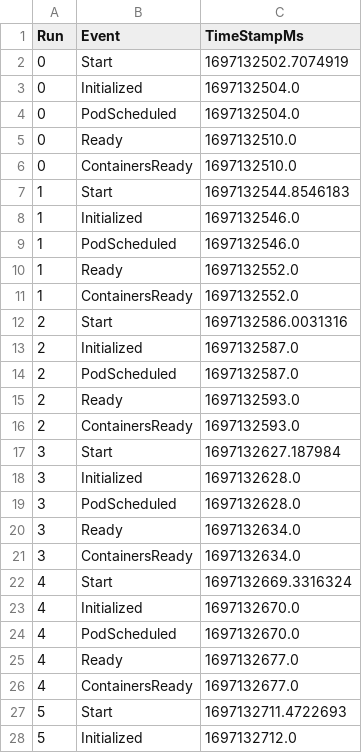
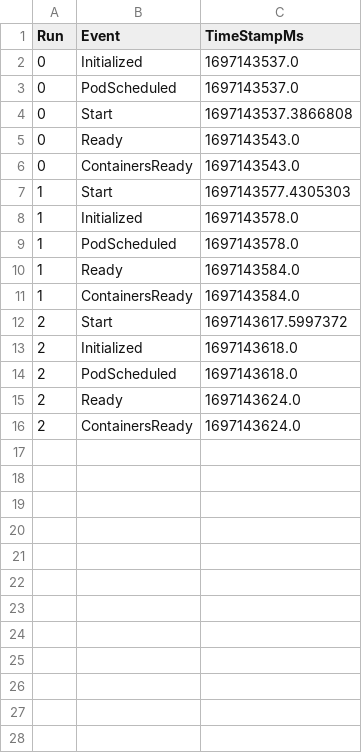
Before and after one commit to coco-serverless/coco-serverless, a CSV file: eval/results/startup/docker.csv, drawn as a sheet; only a part is shown; the diff covers the shown part only.

```diff
--- a/eval/results/startup/docker.csv
+++ b/eval/results/startup/docker.csv
@@ -1,28 +1,16 @@
 Run,Event,TimeStampMs
-0,Start,1697132502.7074919
-0,Initialized,1697132504.0
-0,PodScheduled,1697132504.0
-0,Ready,1697132510.0
-0,ContainersReady,1697132510.0
-1,Start,1697132544.8546183
-1,Initialized,1697132546.0
-1,PodScheduled,1697132546.0
-1,Ready,1697132552.0
-1,ContainersReady,1697132552.0
-2,Start,1697132586.0031316
-2,Initialized,1697132587.0
-2,PodScheduled,1697132587.0
-2,Ready,1697132593.0
-2,ContainersReady,1697132593.0
-3,Start,1697132627.187984
-3,Initialized,1697132628.0
-3,PodScheduled,1697132628.0
-3,Ready,1697132634.0
-3,ContainersReady,1697132634.0
-4,Start,1697132669.3316324
-4,Initialized,1697132670.0
-4,PodScheduled,1697132670.0
-4,Ready,1697132677.0
-4,ContainersReady,1697132677.0
-5,Start,1697132711.4722693
-5,Initialized,1697132712.0
+0,Initialized,1697143537.0
+0,PodScheduled,1697143537.0
+0,Start,1697143537.3866808
+0,Ready,1697143543.0
+0,ContainersReady,1697143543.0
+1,Start,1697143577.4305303
+1,Initialized,1697143578.0
+1,PodScheduled,1697143578.0
+1,Ready,1697143584.0
+1,ContainersReady,1697143584.0
+2,Start,1697143617.5997372
+2,Initialized,1697143618.0
+2,PodScheduled,1697143618.0
+2,Ready,1697143624.0
+2,ContainersReady,1697143624.0
```
Also changed, not shown: 23 removed rows elsewhere in this file, eval/results/startup/coco-fw-sig-enc.csv, eval/results/startup/coco-fw.csv, 10 other files.
